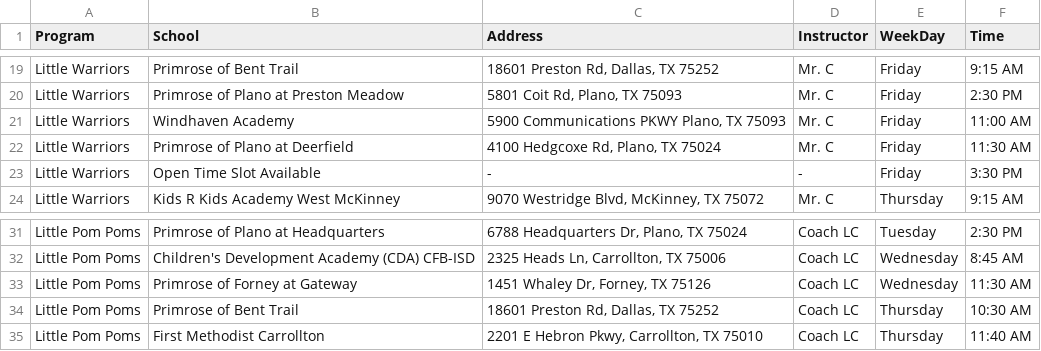
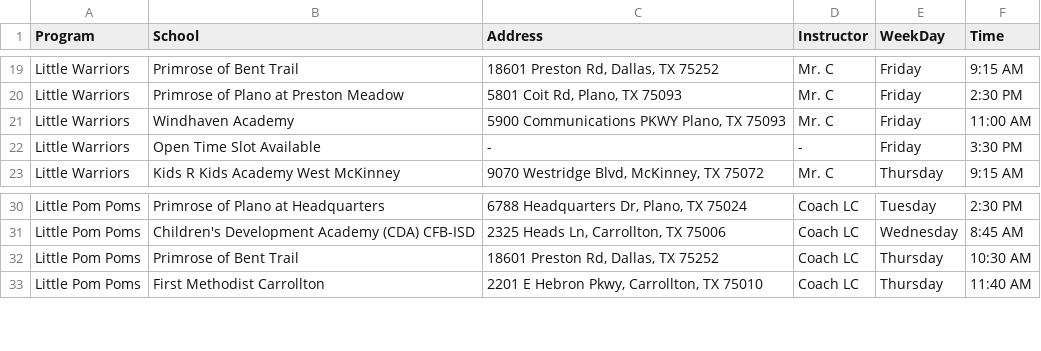
Before and after one commit to laughingelf/LumaSportz, a CSV file: public/data/locations.csv, drawn as a sheet; only a part is shown, gaps mark what is left out.

```diff
--- a/public/data/locations.csv
+++ b/public/data/locations.csv
@@ -21,3 +21,2 @@ Little Warriors,Primrose of Plano at Preston Meadow,"5801 Coit Rd, Plano, TX 750
 Little Warriors,Windhaven Academy,"5900 Communications PKWY Plano, TX 75093",Mr. C,Friday,11:00 AM
-Little Warriors,Primrose of Plano at Deerfield,"4100 Hedgcoxe Rd, Plano, TX 75024",Mr. C,Friday,11:30 AM
 Little Warriors,Open Time Slot Available,-,-,Friday,3:30 PM
@@ -32,3 +31,2 @@ Little Pom Poms,Primrose of Plano at Headquarters,"6788 Headquarters Dr, Plano,
 Little Pom Poms,Children's Development Academy (CDA) CFB-ISD,"2325 Heads Ln, Carrollton, TX 75006",Coach LC,Wednesday,8:45 AM
-Little Pom Poms,Primrose of Forney at Gateway,"1451 Whaley Dr, Forney, TX 75126",Coach LC,Wednesday,11:30 AM
 Little Pom Poms,Primrose of Bent Trail,"18601 Preston Rd, Dallas, TX 75252",Coach LC,Thursday,10:30 AM
```
Also changed, not shown: 1 other file.
